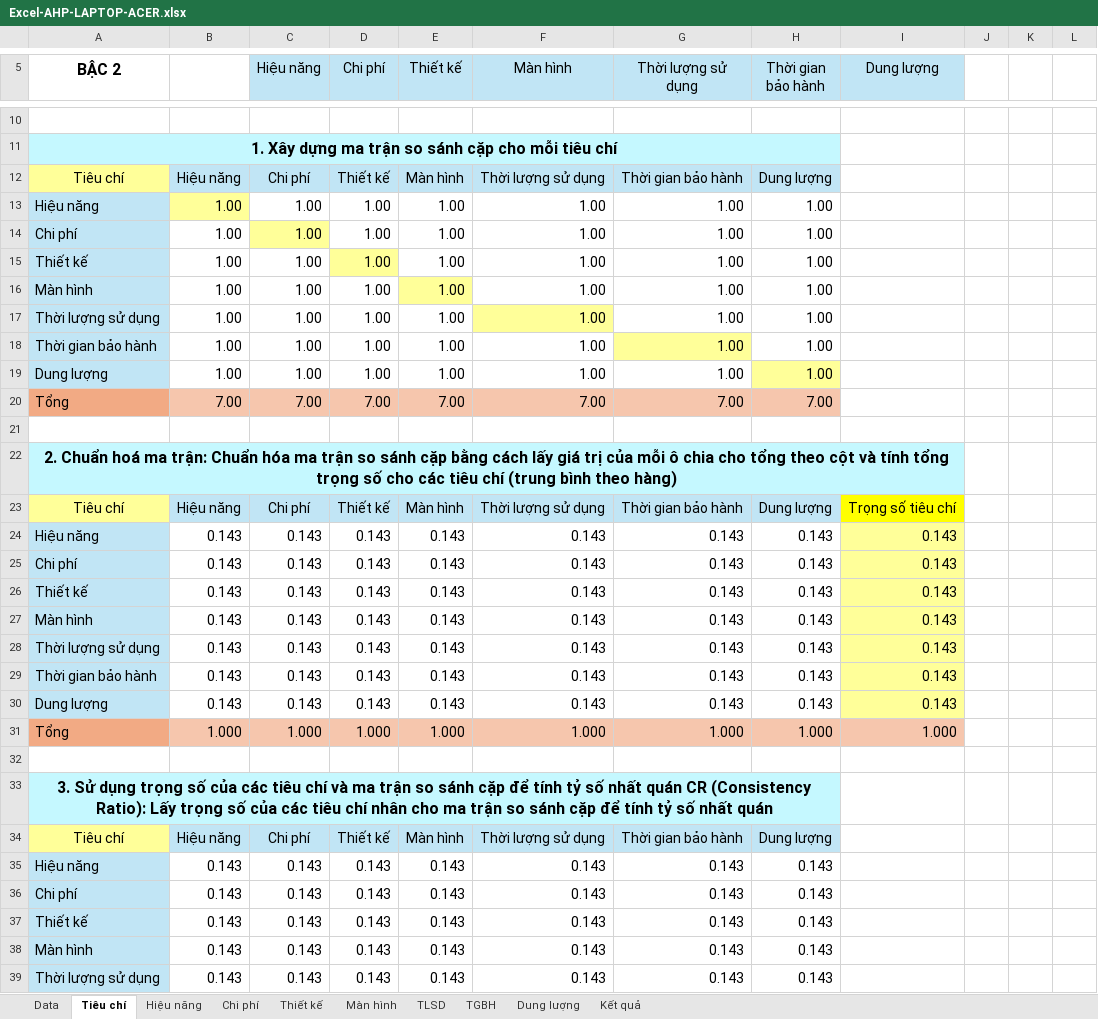
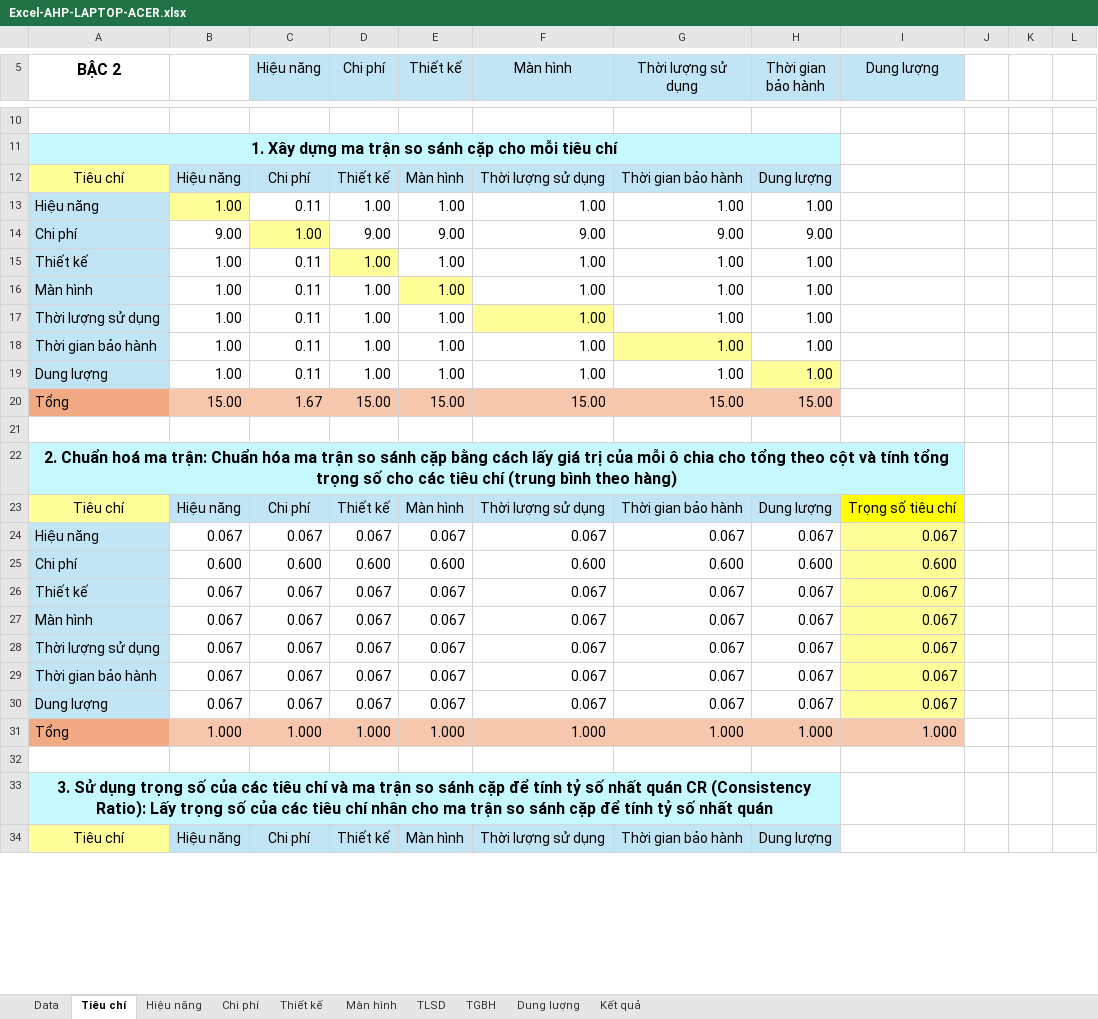
Before and after one commit to lamvinhkien/ahp-laptop, an Excel workbook: Excel-AHP-LAPTOP-ACER.xlsx, sheet Tiêu chí, drawn as a sheet; only a part is shown, gaps mark what is left out; values as stored, in another font and other column widths than the file's, no borders; removed rows and columns are numbered as before the commit, all else as after; the diff covers the shown part only; the diff names each change by its address in the sheet, - before the commit and + after, or states it on an @@ line.

```diff
--- a/Excel-AHP-LAPTOP-ACER.xlsx (sheet Tiêu chí)
+++ b/Excel-AHP-LAPTOP-ACER.xlsx (sheet Tiêu chí)
-C13 (Hiệu năng): 1.00
+C13 (Hiệu năng): 0.11
-row 14: Chi phí | 1.00 | 1.00 | 1.00 | 1.00 | 1.00 | 1.00 | 1.00
+row 14: Chi phí | 9.00 | 1.00 | 9.00 | 9.00 | 9.00 | 9.00 | 9.00
-C15:C19 (Hiệu năng): 1.00
+C15:C19 (Hiệu năng): 0.11
-row 20: Tổng | 7.00 | 7.00 | 7.00 | 7.00 | 7.00 | 7.00 | 7.00
+row 20: Tổng | 15.00 | 1.67 | 15.00 | 15.00 | 15.00 | 15.00 | 15.00
-row 24: Hiệu năng | 0.143 | 0.143 | 0.143 | 0.143 | 0.143 | 0.143 | 0.143 | 0.143
-row 25: Chi phí | 0.143 | 0.143 | 0.143 | 0.143 | 0.143 | 0.143 | 0.143 | 0.143
-row 26: Thiết kế | 0.143 | 0.143 | 0.143 | 0.143 | 0.143 | 0.143 | 0.143 | 0.143
-row 27: Màn hình | 0.143 | 0.143 | 0.143 | 0.143 | 0.143 | 0.143 | 0.143 | 0.143
-row 28: Thời lượng sử dụng | 0.143 | 0.143 | 0.143 | 0.143 | 0.143 | 0.143 | 0.143 | 0.143
-row 29: Thời gian bảo hành | 0.143 | 0.143 | 0.143 | 0.143 | 0.143 | 0.143 | 0.143 | 0.143
-row 30: Dung lượng | 0.143 | 0.143 | 0.143 | 0.143 | 0.143 | 0.143 | 0.143 | 0.143
+row 24: Hiệu năng | 0.067 | 0.067 | 0.067 | 0.067 | 0.067 | 0.067 | 0.067 | 0.067
+row 25: Chi phí | 0.600 | 0.600 | 0.600 | 0.600 | 0.600 | 0.600 | 0.600 | 0.600
+row 26: Thiết kế | 0.067 | 0.067 | 0.067 | 0.067 | 0.067 | 0.067 | 0.067 | 0.067
+row 27: Màn hình | 0.067 | 0.067 | 0.067 | 0.067 | 0.067 | 0.067 | 0.067 | 0.067
+row 28: Thời lượng sử dụng | 0.067 | 0.067 | 0.067 | 0.067 | 0.067 | 0.067 | 0.067 | 0.067
+row 29: Thời gian bảo hành | 0.067 | 0.067 | 0.067 | 0.067 | 0.067 | 0.067 | 0.067 | 0.067
+row 30: Dung lượng | 0.067 | 0.067 | 0.067 | 0.067 | 0.067 | 0.067 | 0.067 | 0.067
-row 35: Hiệu năng | 0.143 | 0.143 | 0.143 | 0.143 | 0.143 | 0.143 | 0.143
-row 36: Chi phí | 0.143 | 0.143 | 0.143 | 0.143 | 0.143 | 0.143 | 0.143
-row 37: Thiết kế | 0.143 | 0.143 | 0.143 | 0.143 | 0.143 | 0.143 | 0.143
-row 38: Màn hình | 0.143 | 0.143 | 0.143 | 0.143 | 0.143 | 0.143 | 0.143
-row 39: Thời lượng sử dụng | 0.143 | 0.143 | 0.143 | 0.143 | 0.143 | 0.143 | 0.143
```
Also changed, not shown: 14 added rows, 9 removed rows and 15 edited cells elsewhere in this sheet, sheet Kết quả, 2 other files.
